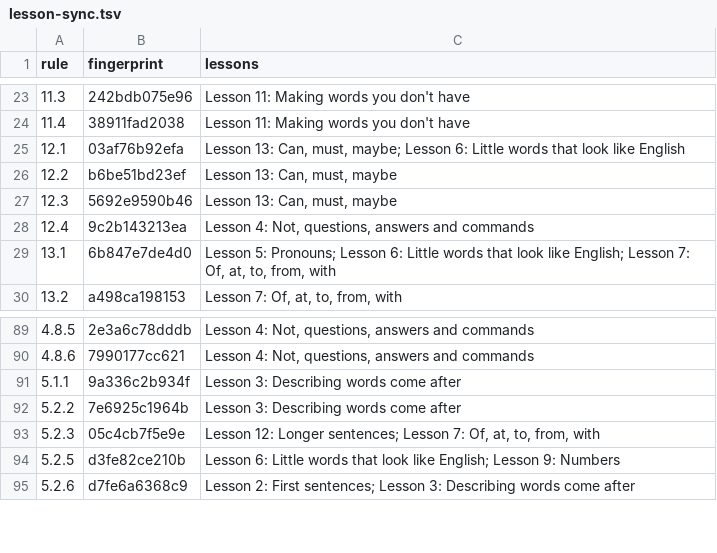
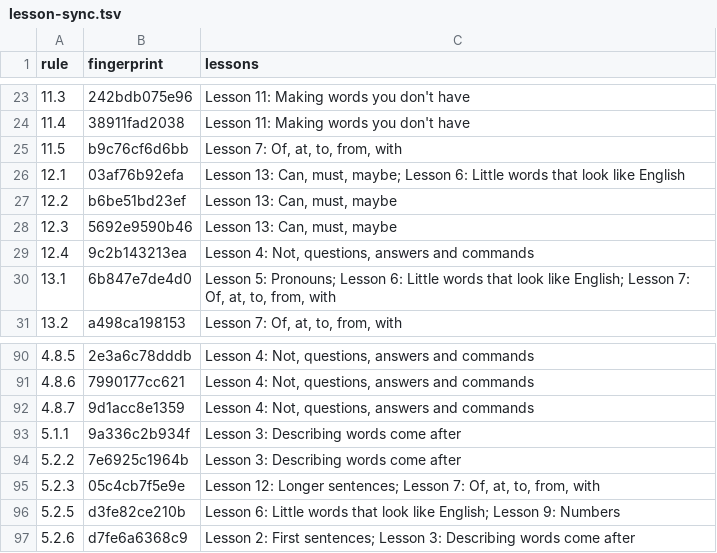
Before and after one commit to LilijoySkyseeker/apu-pi-we, a TSV file: spec/lesson-sync.tsv, drawn as a sheet; only a part is shown, gaps mark what is left out.

```diff
--- a/spec/lesson-sync.tsv
+++ b/spec/lesson-sync.tsv
@@ -24,2 +24,3 @@ rule	fingerprint	lessons
 11.4	38911fad2038	Lesson 11: Making words you don't have
+11.5	b9c76cf6d6bb	Lesson 7: Of, at, to, from, with
 12.1	03af76b92efa	Lesson 13: Can, must, maybe; Lesson 6: Little words that look like English
@@ -90,2 +91,3 @@ rule	fingerprint	lessons
 4.8.6	7990177cc621	Lesson 4: Not, questions, answers and commands
+4.8.7	9d1acc8e1359	Lesson 4: Not, questions, answers and commands
 5.1.1	9a336c2b934f	Lesson 3: Describing words come after
```
Also changed, not shown: 4 other files.
